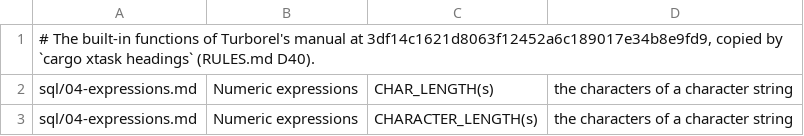
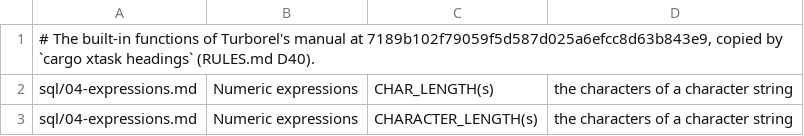
Before and after one commit to turborel/studio, a TSV file: ui/worksheet/complete/turborel-functions.tsv, drawn as a sheet; only a part is shown.

```diff
--- a/ui/worksheet/complete/turborel-functions.tsv
+++ b/ui/worksheet/complete/turborel-functions.tsv
@@ -1,2 +1,2 @@
-# The built-in functions of Turborel's manual at 3df14c1621d8063f12452a6c189017e34b8e9fd9, copied by `cargo xtask headings` (RULES.md D40).
+# The built-in functions of Turborel's manual at 7189b102f79059f5d587d025a6efcc8d63b843e9, copied by `cargo xtask headings` (RULES.md D40).
 sql/04-expressions.md	Numeric expressions	CHAR_LENGTH(s)	the characters of a character string
```
Also changed, not shown: xtask/turborel-headings.tsv, 8 other files.
